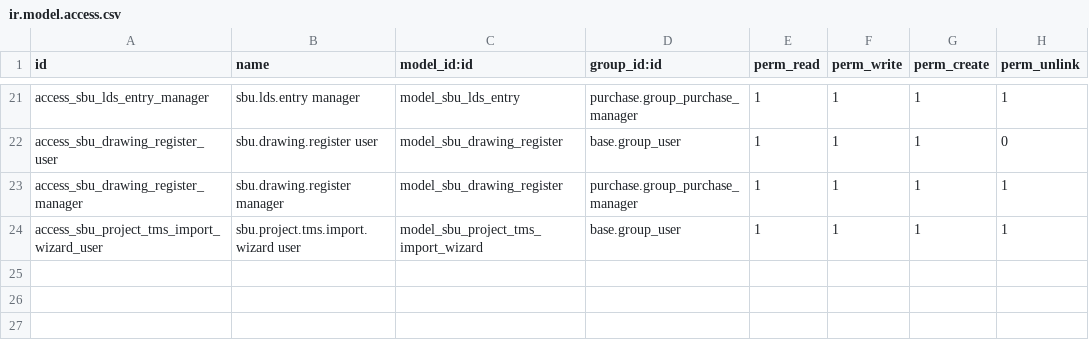
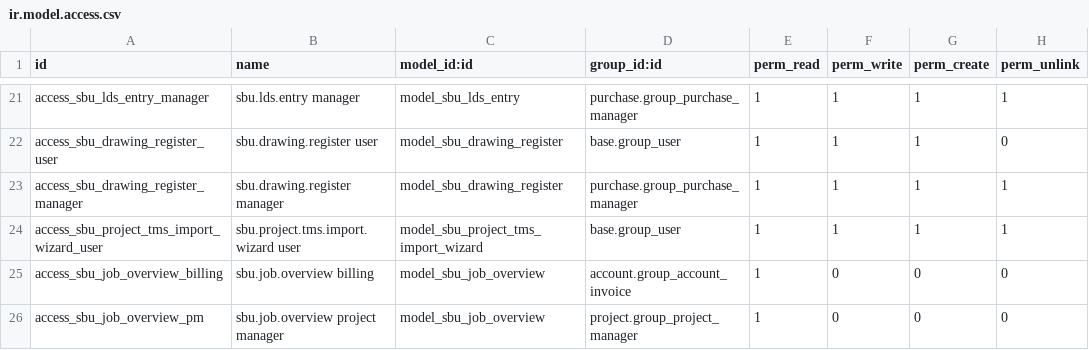
Before and after one commit to pignatelli111/my-odoo, a CSV file: sbu_purchase_flow/security/ir.model.access.csv, drawn as a sheet; only a part is shown, gaps mark what is left out; the diff names each change by its address in the sheet, - before the commit and + after, or states it on an @@ line.

```diff
--- a/sbu_purchase_flow/security/ir.model.access.csv
+++ b/sbu_purchase_flow/security/ir.model.access.csv
+row 25: access_sbu_job_overview_billing | sbu.job.overview billing | model_sbu_job_overview | account.group_account_invoice | 1 | 0 | 0 | 0
+row 26: access_sbu_job_overview_pm | sbu.job.overview project manager | model_sbu_job_overview | project.group_project_manager | 1 | 0 | 0 | 0
```
Also changed, not shown: 16 other files.
